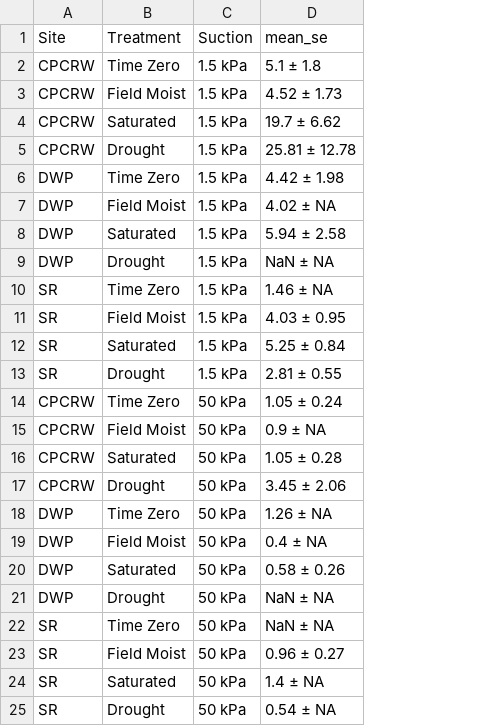
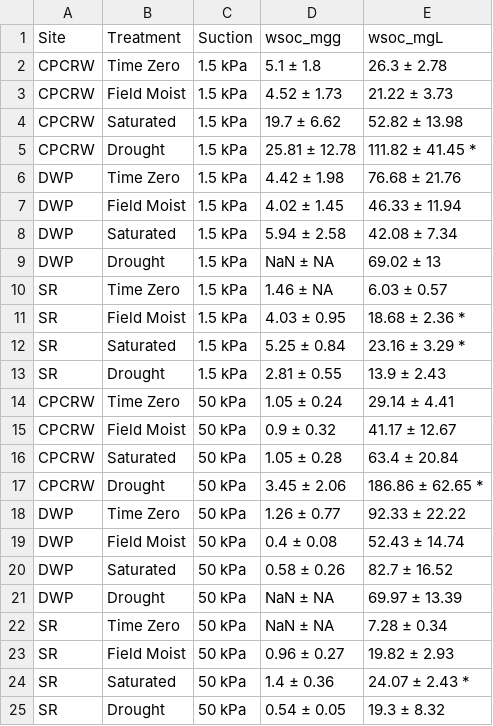
Before and after one commit to kaizadp/TES_3Soils_2021, a CSV file: processed/wsoc_pore_summary.csv, drawn as a sheet; the diff names each change by its address in the sheet, - before the commit and + after, or states it on an @@ line.

Commit message:
wsoc calculations
did mg/L and mg/g for pores

```diff
--- a/processed/wsoc_pore_summary.csv
+++ b/processed/wsoc_pore_summary.csv
+column E (wsoc_mgL), rows 2-25: 26.3 ± 2.78 | 21.22 ± 3.73 | 52.82 ± 13.98 | 111.82 ± 41.45 * | 76.68 ± 21.76 | 46.33 ± 11.94 | 42.08 ± 7.34 | 69.02 ± 13 | 6.03 ± 0.57 | 18.68 ± 2.36 * | 23.16 ± 3.29 * | 13.9 ± 2.43 | 29.14 ± 4.41 | 41.17 ± 12.67 | 63.4 ± 20.84 | 186.86 ± 62.65 * | 92.33 ± 22.22 | 52.43 ± 14.74 | 82.7 ± 16.52 | 69.97 ± 13.39 | 7.28 ± 0.34 | 19.82 ± 2.93 | 24.07 ± 2.43 * | 19.3 ± 8.32
-D1: mean_se
+D1: wsoc_mgg
-D7 (wsoc_mgg): 4.02 ± NA
+D7 (wsoc_mgg): 4.02 ± 1.45
-D15 (wsoc_mgg): 0.9 ± NA
+D15 (wsoc_mgg): 0.9 ± 0.32
-D18 (wsoc_mgg): 1.26 ± NA
+D18 (wsoc_mgg): 1.26 ± 0.77
-D19 (wsoc_mgg): 0.4 ± NA
+D19 (wsoc_mgg): 0.4 ± 0.08
-D24 (wsoc_mgg): 1.4 ± NA
+D24 (wsoc_mgg): 1.4 ± 0.36
-D25 (wsoc_mgg): 0.54 ± NA
+D25 (wsoc_mgg): 0.54 ± 0.05
```
Also changed, not shown: 3 other files.
